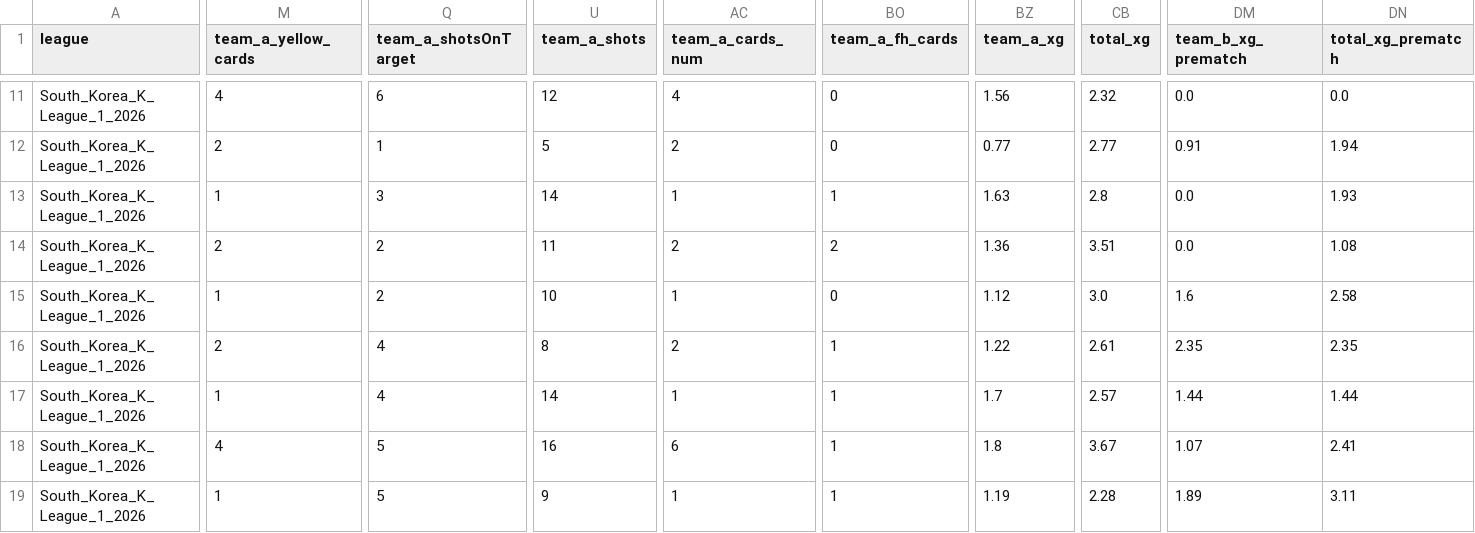
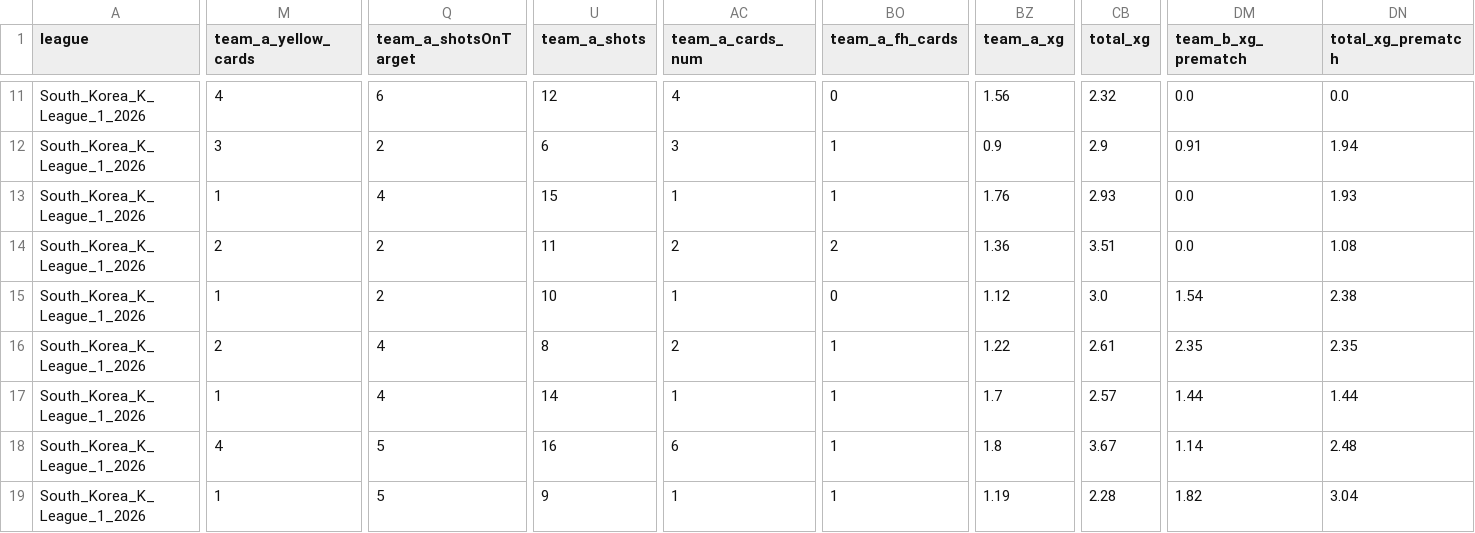
Before and after one commit to aimidas1/aimidas1, a CSV file: csv/matches/leagues/South_Korea_K_League_1_2026.csv, drawn as a sheet; only a part is shown, gaps mark what is left out; the diff covers the shown part only; the diff names each change by its address in the sheet, - before the commit and + after, or states it on an @@ line.

```diff
--- a/csv/matches/leagues/South_Korea_K_League_1_2026.csv
+++ b/csv/matches/leagues/South_Korea_K_League_1_2026.csv
-M12 (team_a_yellow_cards): 2
+M12 (team_a_yellow_cards): 3
-Q12 (team_a_shotsOnTarget): 1
+Q12 (team_a_shotsOnTarget): 2
-U12 (team_a_shots): 5
+U12 (team_a_shots): 6
-AC12 (team_a_cards_num): 2
+AC12 (team_a_cards_num): 3
-BO12 (team_a_fh_cards): 0
+BO12 (team_a_fh_cards): 1
-BZ12 (team_a_xg): 0.77
+BZ12 (team_a_xg): 0.9
-CB12 (total_xg): 2.77
+CB12 (total_xg): 2.9
-Q13 (team_a_shotsOnTarget): 3
+Q13 (team_a_shotsOnTarget): 4
-U13 (team_a_shots): 14
+U13 (team_a_shots): 15
-BZ13 (team_a_xg): 1.63
+BZ13 (team_a_xg): 1.76
-CB13 (total_xg): 2.8
+CB13 (total_xg): 2.93
-DM15 (team_b_xg_prematch): 1.6
+DM15 (team_b_xg_prematch): 1.54
-DN15 (total_xg_prematch): 2.58
+DN15 (total_xg_prematch): 2.38
-DM18 (team_b_xg_prematch): 1.07
+DM18 (team_b_xg_prematch): 1.14
-DN18 (total_xg_prematch): 2.41
+DN18 (total_xg_prematch): 2.48
-DM19 (team_b_xg_prematch): 1.89
+DM19 (team_b_xg_prematch): 1.82
-DN19 (total_xg_prematch): 3.11
+DN19 (total_xg_prematch): 3.04
```
Also changed, not shown: 132 edited cells elsewhere in this file.
